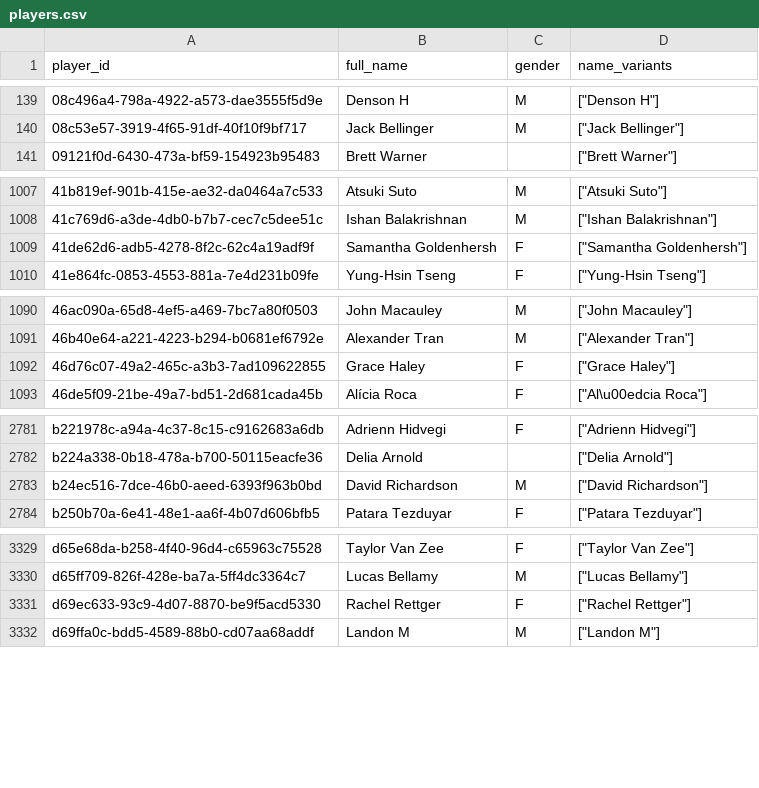
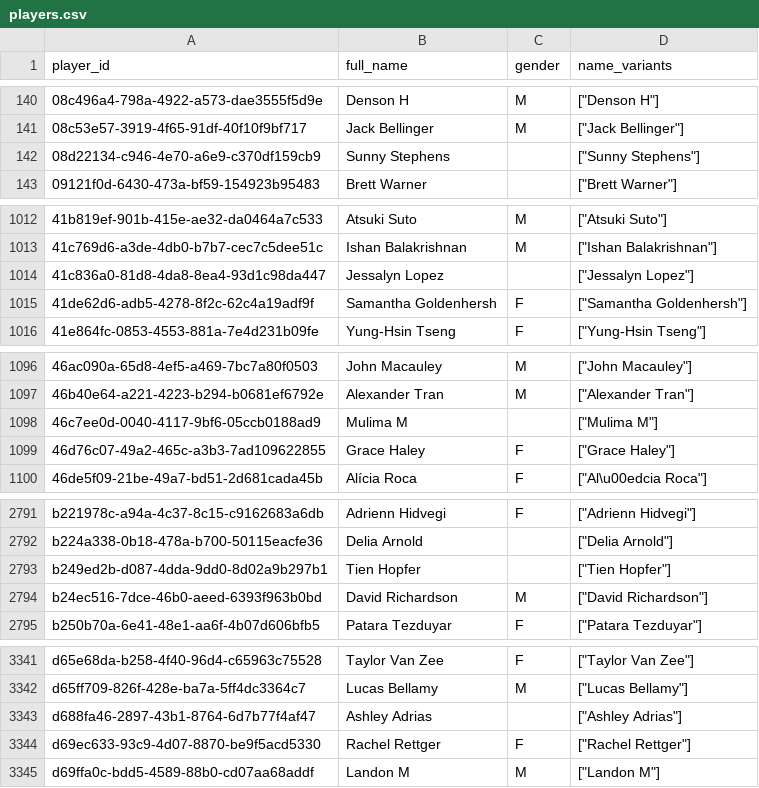
Before and after one commit to chad-murphy-data/pickleball, a CSV file: data/players.csv, drawn as a sheet; only a part is shown, gaps mark what is left out; the diff covers the shown part only; the diff names each change by its address in the sheet, - before the commit and + after, or states it on an @@ line.

```diff
--- a/data/players.csv
+++ b/data/players.csv
+row 142: 08d22134-c946-4e70-a6e9-c370df159cb9 | Sunny Stephens |  | ["Sunny Stephens"]
+row 1014: 41c836a0-81d8-4da8-8ea4-93d1c98da447 | Jessalyn Lopez |  | ["Jessalyn Lopez"]
+row 1098: 46c7ee0d-0040-4117-9bf6-05ccb0188ad9 | Mulima M |  | ["Mulima M"]
+row 2793: b249ed2b-d087-4dda-9dd0-8d02a9b297b1 | Tien Hopfer |  | ["Tien Hopfer"]
+row 3343: d688fa46-2897-43b1-8764-6d7b77f4af47 | Ashley Adrias |  | ["Ashley Adrias"]
```
Also changed, not shown: 11 added rows elsewhere in this file, data/dropped.csv, data/singles_players.csv, 6 other files.
